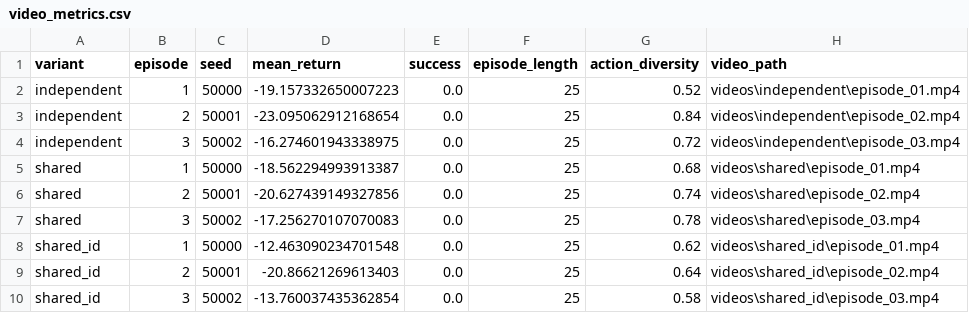
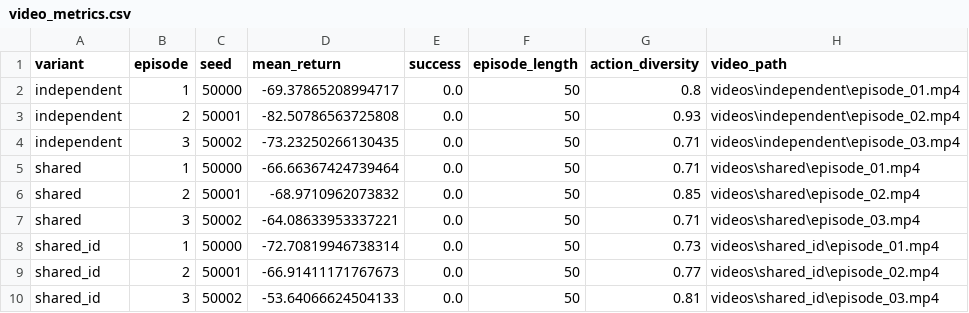
Before and after one commit to 2026-hanyang-embodied-ai/final-project-LeeHwanRyul, a CSV file: results/video_metrics.csv, drawn as a sheet.

```diff
--- a/results/video_metrics.csv
+++ b/results/video_metrics.csv
@@ -1,10 +1,10 @@
 variant,episode,seed,mean_return,success,episode_length,action_diversity,video_path
-independent,1,50000,-19.157332650007223,0.0,25,0.52,videos\independent\episode_01.mp4
-independent,2,50001,-23.095062912168654,0.0,25,0.84,videos\independent\episode_02.mp4
-independent,3,50002,-16.274601943338975,0.0,25,0.72,videos\independent\episode_03.mp4
-shared,1,50000,-18.562294993913387,0.0,25,0.68,videos\shared\episode_01.mp4
-shared,2,50001,-20.627439149327856,0.0,25,0.74,videos\shared\episode_02.mp4
-shared,3,50002,-17.256270107070083,0.0,25,0.78,videos\shared\episode_03.mp4
-shared_id,1,50000,-12.463090234701548,0.0,25,0.62,videos\shared_id\episode_01.mp4
-shared_id,2,50001,-20.86621269613403,0.0,25,0.64,videos\shared_id\episode_02.mp4
-shared_id,3,50002,-13.760037435362854,0.0,25,0.58,videos\shared_id\episode_03.mp4
+independent,1,50000,-69.37865208994717,0.0,50,0.8,videos\independent\episode_01.mp4
+independent,2,50001,-82.50786563725808,0.0,50,0.93,videos\independent\episode_02.mp4
+independent,3,50002,-73.23250266130435,0.0,50,0.71,videos\independent\episode_03.mp4
+shared,1,50000,-66.66367424739464,0.0,50,0.71,videos\shared\episode_01.mp4
+shared,2,50001,-68.9710962073832,0.0,50,0.85,videos\shared\episode_02.mp4
+shared,3,50002,-64.08633953337221,0.0,50,0.71,videos\shared\episode_03.mp4
+shared_id,1,50000,-72.70819946738314,0.0,50,0.73,videos\shared_id\episode_01.mp4
+shared_id,2,50001,-66.91411171767673,0.0,50,0.77,videos\shared_id\episode_02.mp4
+shared_id,3,50002,-53.64066624504133,0.0,50,0.81,videos\shared_id\episode_03.mp4
```
Also changed, not shown: results/run_summary.csv, results/training_history.csv, 22 other files.
